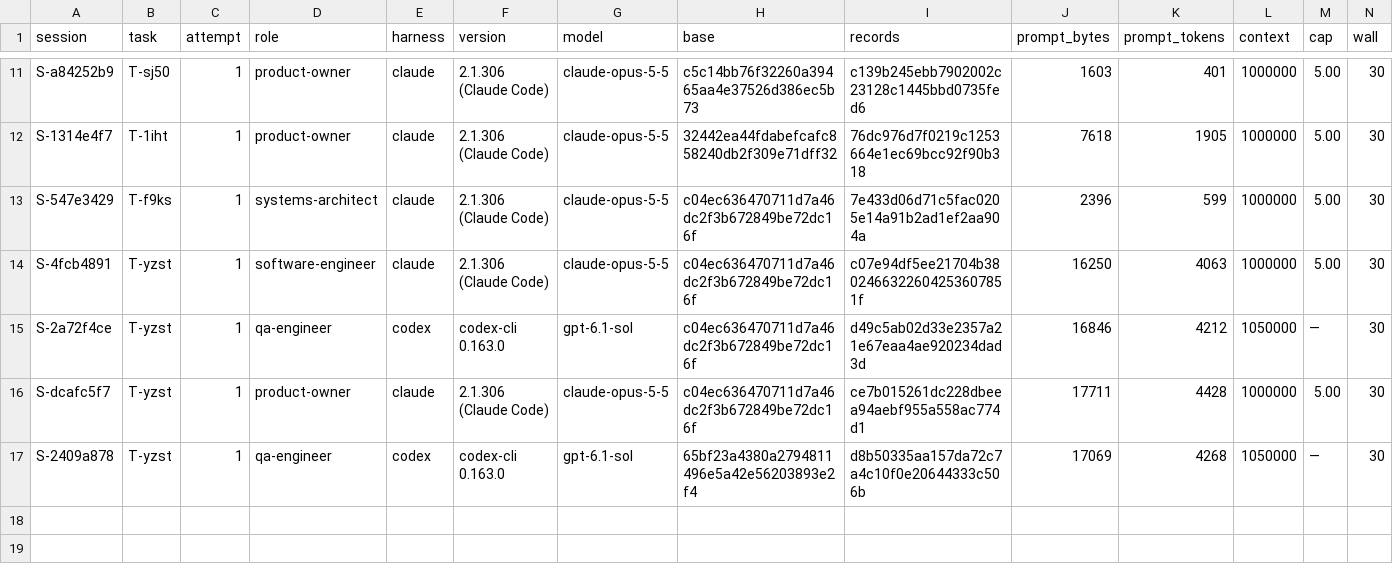
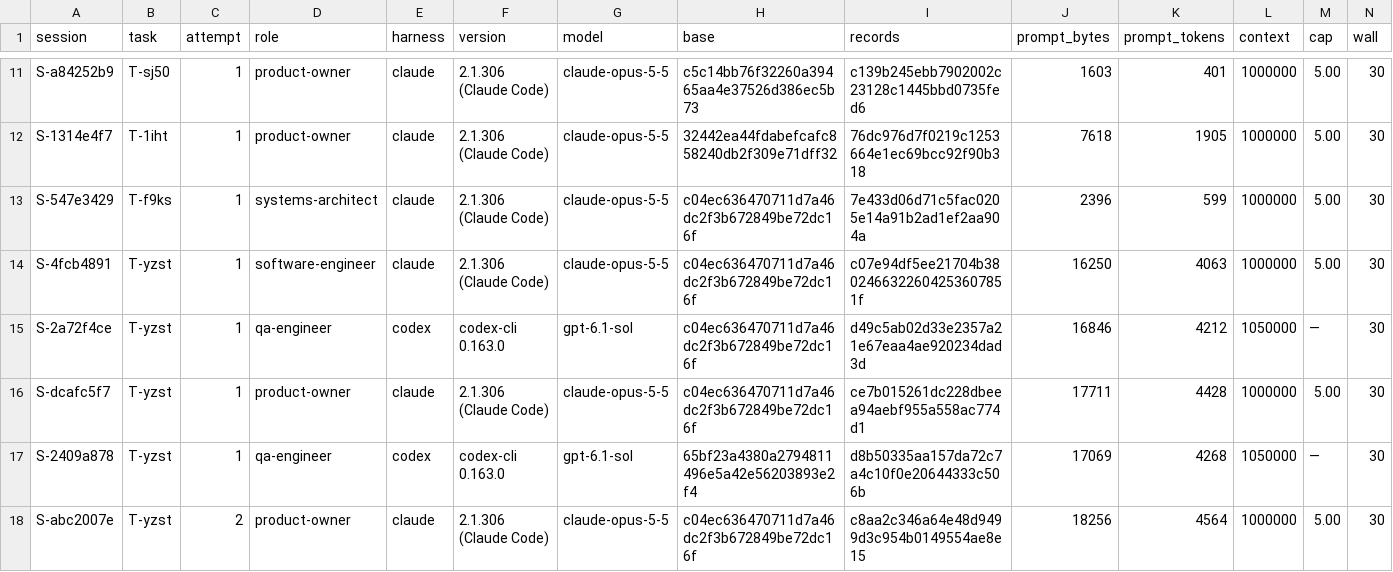
Before and after one commit to pharzam/layup-uat-m2e2, a TSV file: sessions.tsv, drawn as a sheet; only a part is shown, gaps mark what is left out; rows hold the shown columns only; the diff names each change by its address in the sheet, - before the commit and + after, or states it on an @@ line.

```diff
--- a/sessions.tsv
+++ b/sessions.tsv
+row 18: S-abc2007e | T-yzst | 2 | product-owner | claude | 2.1.306 (Claude Code) | claude-opus-5-5 | c04ec636470711d7a46dc2f3b672849be72dc16f | c8aa2c346a64e48d9499d3c954b0149554ae8e15 | 18256 | 4564 | 1000000 | 5.00 | 30
```
Also changed, not shown: tasks/T-yzst/events.tsv.
